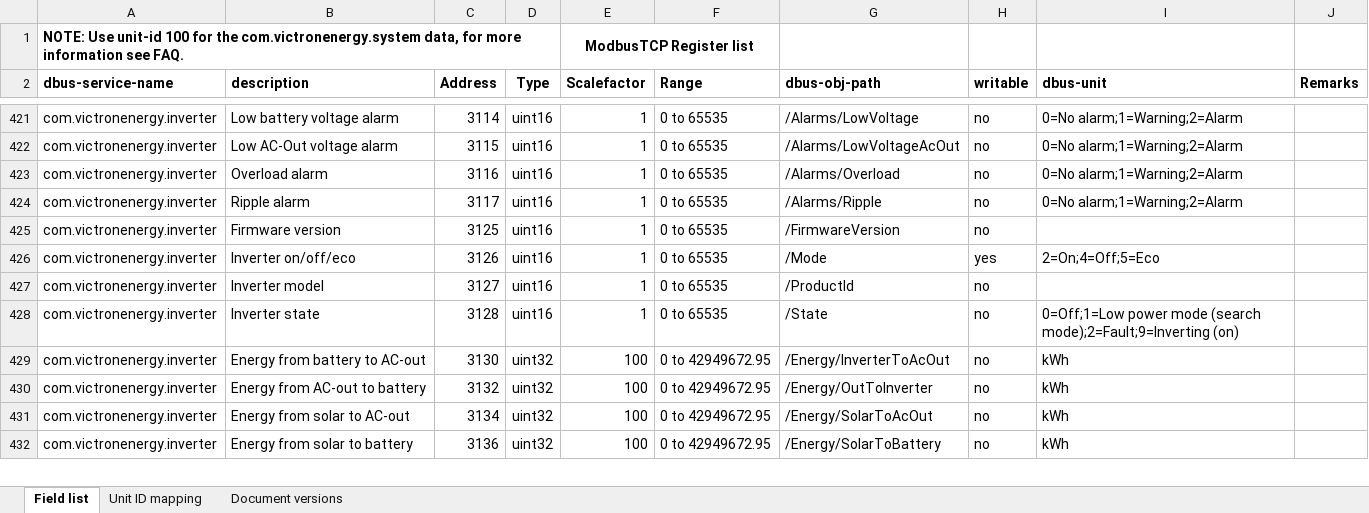
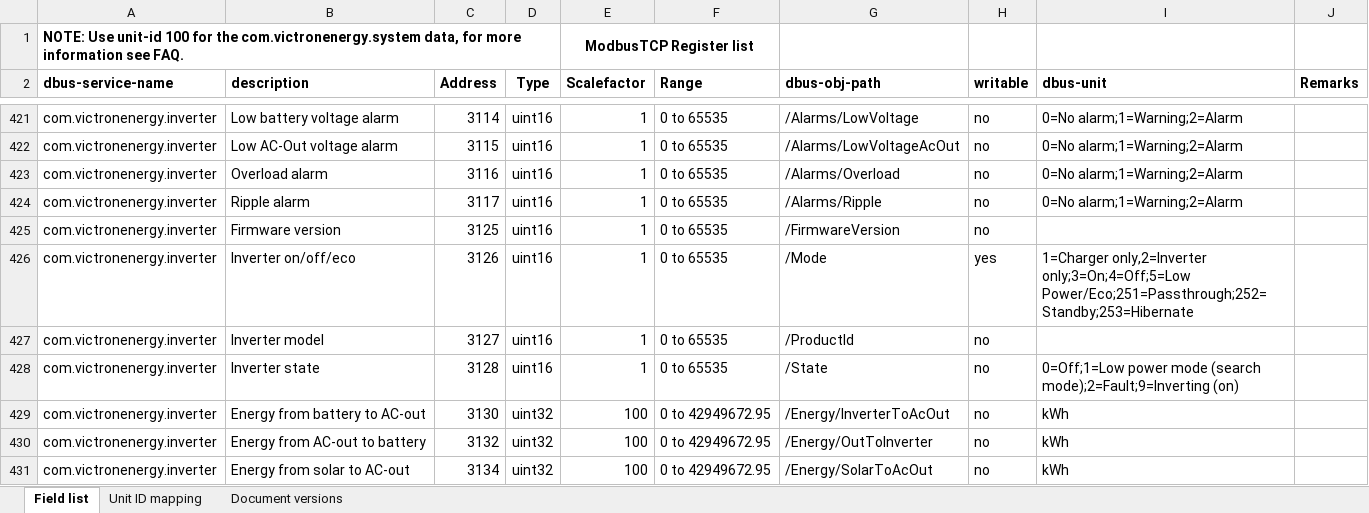
Before and after one commit to victronenergy/dbus_modbustcp, an Excel workbook: CCGX-Modbus-TCP-register-list.xlsx, sheet Field list, drawn as a sheet; only a part is shown, gaps mark what is left out; the shorter side is filled out with more unchanged rows; values as stored, in another font and other column widths than the file's, no borders; the diff names each change by its address in the sheet, - before the commit and + after, or states it on an @@ line.

Commit message:
update enum of inverter mode
The older list of values derived from Phoenix inverters. This
is more complete to also accommodate Inverter RS and others.

```diff
--- a/CCGX-Modbus-TCP-register-list.xlsx (sheet Field list)
+++ b/CCGX-Modbus-TCP-register-list.xlsx (sheet Field list)
-I426 (dbus-unit): 2=On;4=Off;5=Eco
+I426 (dbus-unit): 1=Charger only,2=Inverter only;3=On;4=Off;5=Low Power/Eco;251=Passthrough;252=Standby;253=Hibernate
```
Also changed, not shown: 1 other file.
